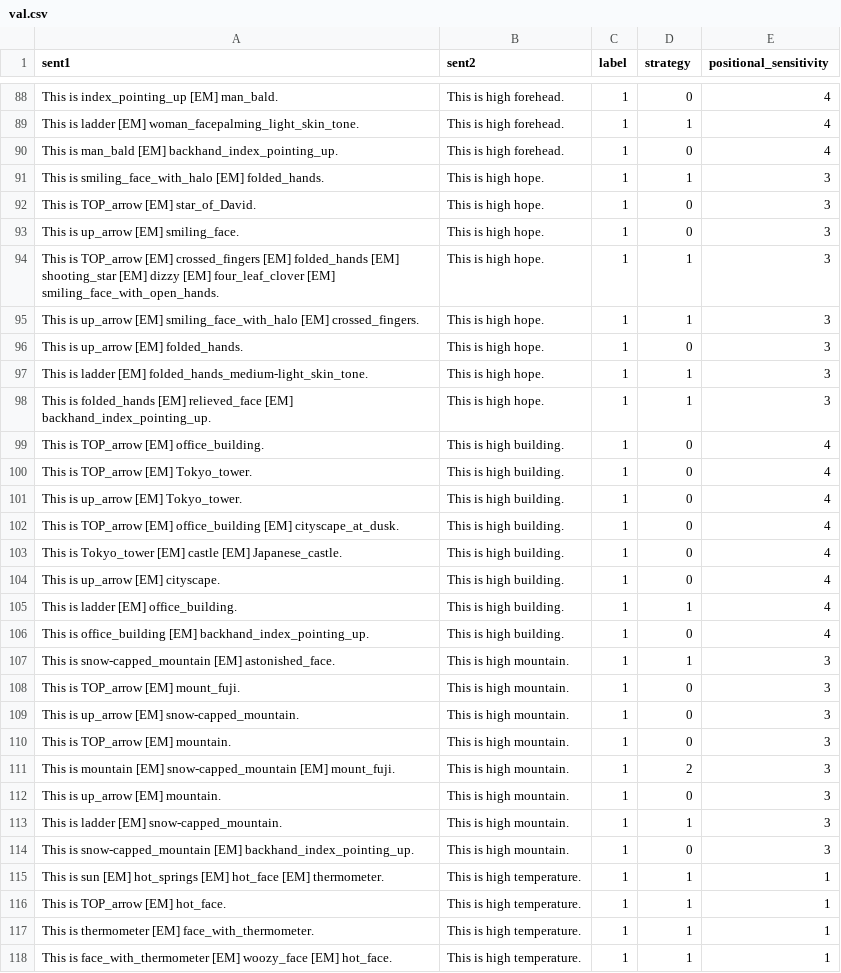
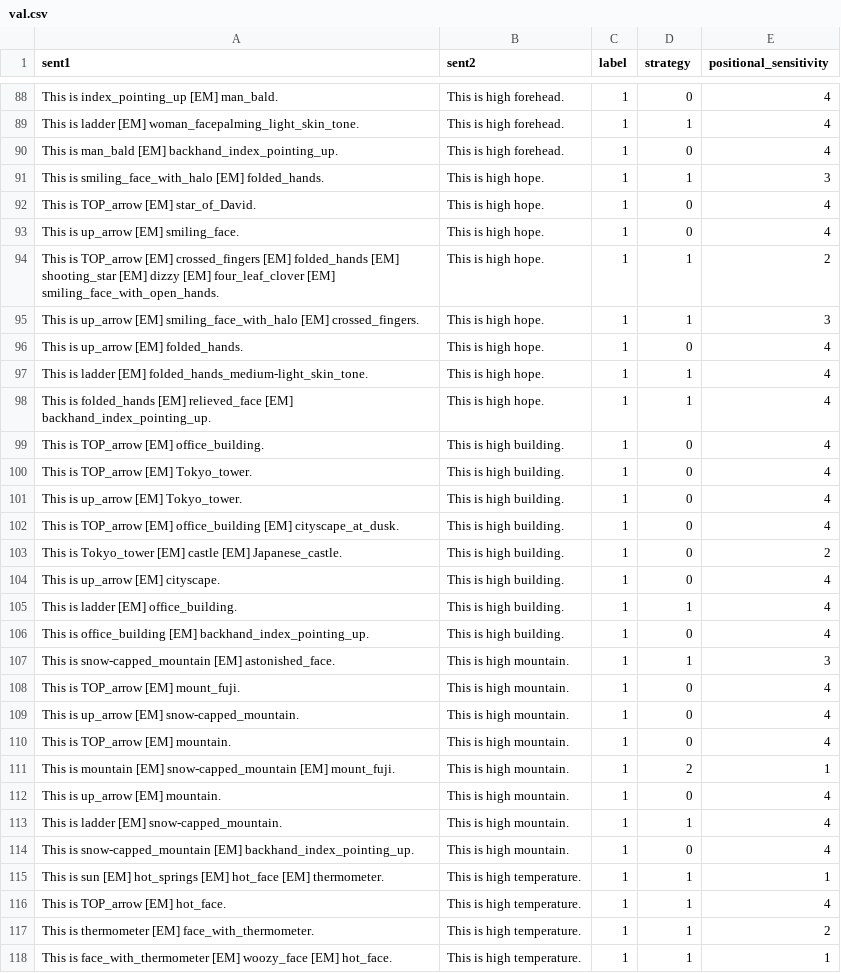
Before and after one commit to sopa301/CS4248_project, a CSV file: csvs/val.csv, drawn as a sheet; only a part is shown, gaps mark what is left out; the diff covers the shown part only.

```diff
--- a/csvs/val.csv
+++ b/csvs/val.csv
@@ -91,9 +91,9 @@ This is man_bald [EM] backhand_index_pointing_up.,This is high forehead.,1,0,4
 This is smiling_face_with_halo [EM] folded_hands.,This is high hope.,1,1,3
-This is TOP_arrow [EM] star_of_David.,This is high hope.,1,0,3
-This is up_arrow [EM] smiling_face.,This is high hope.,1,0,3
-This is TOP_arrow [EM] crossed_fingers [EM] folded_hands [EM] shooting_star [EM] dizzy [EM] four_leaf_clover [EM] smiling_face_with_open_hands.,This is high hope.,1,1,3
+This is TOP_arrow [EM] star_of_David.,This is high hope.,1,0,4
+This is up_arrow [EM] smiling_face.,This is high hope.,1,0,4
+This is TOP_arrow [EM] crossed_fingers [EM] folded_hands [EM] shooting_star [EM] dizzy [EM] four_leaf_clover [EM] smiling_face_with_open_hands.,This is high hope.,1,1,2
 This is up_arrow [EM] smiling_face_with_halo [EM] crossed_fingers.,This is high hope.,1,1,3
-This is up_arrow [EM] folded_hands.,This is high hope.,1,0,3
-This is ladder [EM] folded_hands_medium-light_skin_tone.,This is high hope.,1,1,3
-This is folded_hands [EM] relieved_face [EM] backhand_index_pointing_up.,This is high hope.,1,1,3
+This is up_arrow [EM] folded_hands.,This is high hope.,1,0,4
+This is ladder [EM] folded_hands_medium-light_skin_tone.,This is high hope.,1,1,4
+This is folded_hands [EM] relieved_face [EM] backhand_index_pointing_up.,This is high hope.,1,1,4
 This is TOP_arrow [EM] office_building.,This is high building.,1,0,4
@@ -102,3 +102,3 @@ This is up_arrow [EM] Tokyo_tower.,This is high building.,1,0,4
 This is TOP_arrow [EM] office_building [EM] cityscape_at_dusk.,This is high building.,1,0,4
-This is Tokyo_tower [EM] castle [EM] Japanese_castle.,This is high building.,1,0,4
+This is Tokyo_tower [EM] castle [EM] Japanese_castle.,This is high building.,1,0,2
 This is up_arrow [EM] cityscape.,This is high building.,1,0,4
@@ -107,12 +107,12 @@ This is office_building [EM] backhand_index_pointing_up.,This is high building.,
 This is snow-capped_mountain [EM] astonished_face.,This is high mountain.,1,1,3
-This is TOP_arrow [EM] mount_fuji.,This is high mountain.,1,0,3
-This is up_arrow [EM] snow-capped_mountain.,This is high mountain.,1,0,3
-This is TOP_arrow [EM] mountain.,This is high mountain.,1,0,3
-This is mountain [EM] snow-capped_mountain [EM] mount_fuji.,This is high mountain.,1,2,3
-This is up_arrow [EM] mountain.,This is high mountain.,1,0,3
-This is ladder [EM] snow-capped_mountain.,This is high mountain.,1,1,3
-This is snow-capped_mountain [EM] backhand_index_pointing_up.,This is high mountain.,1,0,3
+This is TOP_arrow [EM] mount_fuji.,This is high mountain.,1,0,4
+This is up_arrow [EM] snow-capped_mountain.,This is high mountain.,1,0,4
+This is TOP_arrow [EM] mountain.,This is high mountain.,1,0,4
+This is mountain [EM] snow-capped_mountain [EM] mount_fuji.,This is high mountain.,1,2,1
+This is up_arrow [EM] mountain.,This is high mountain.,1,0,4
+This is ladder [EM] snow-capped_mountain.,This is high mountain.,1,1,4
+This is snow-capped_mountain [EM] backhand_index_pointing_up.,This is high mountain.,1,0,4
 This is sun [EM] hot_springs [EM] hot_face [EM] thermometer.,This is high temperature.,1,1,1
-This is TOP_arrow [EM] hot_face.,This is high temperature.,1,1,1
-This is thermometer [EM] face_with_thermometer.,This is high temperature.,1,1,1
+This is TOP_arrow [EM] hot_face.,This is high temperature.,1,1,4
+This is thermometer [EM] face_with_thermometer.,This is high temperature.,1,1,2
 This is face_with_thermometer [EM] woozy_face [EM] hot_face.,This is high temperature.,1,1,1
```
Also changed, not shown: 104 edited cells elsewhere in this file, csvs/test.csv, csvs/train.csv, 2 other files.
